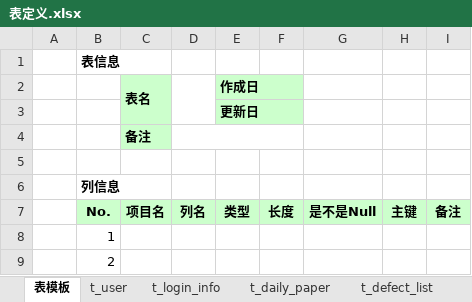
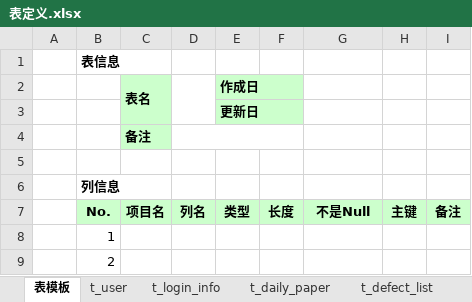
Before and after one commit to wh6648/springBootDemo, an Excel workbook: doc/表定义.xlsx, sheet 表模板, drawn as a sheet; only a part is shown; values as stored, in another font and other column widths than the file's, no borders; the diff names each change by its address in the sheet, - before the commit and + after, or states it on an @@ line.

```diff
--- a/doc/表定义.xlsx (sheet 表模板)
+++ b/doc/表定义.xlsx (sheet 表模板)
-G7: 是不是Null
+G7: 不是Null
```
Also changed, not shown: sheet t_daily_paper, sheet t_defect_list, sheet t_login_info, sheet t_user, sheet t_defect_item_type, sheet t_machine_type, 5 more sheets.
